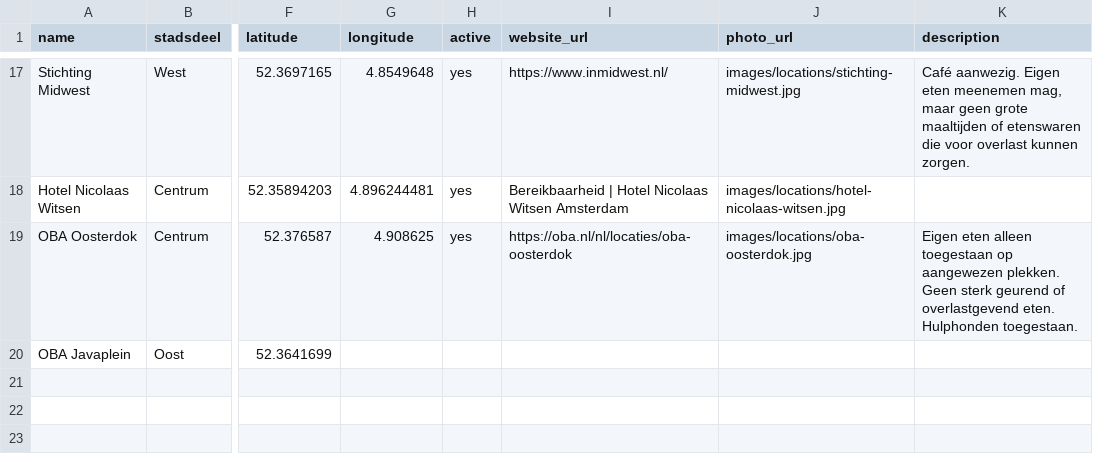
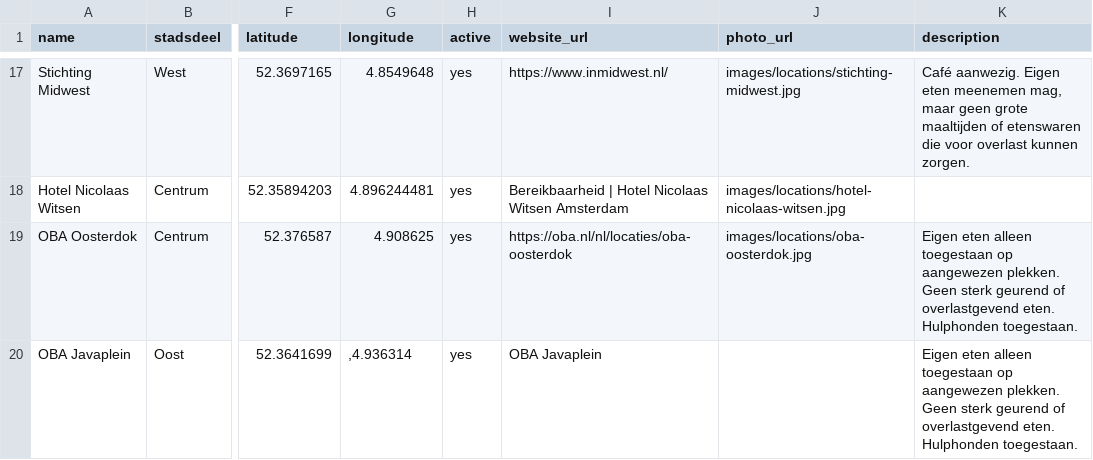
Before and after one commit to Koeltekaart/koeltekaart-amsterdam, a CSV file: data/locations.csv, drawn as a sheet; only a part is shown, gaps mark what is left out; the diff names each change by its address in the sheet, - before the commit and + after, or states it on an @@ line.

```diff
--- a/data/locations.csv
+++ b/data/locations.csv
-G20 (longitude): (empty)
+G20 (longitude): ,4.936314
-H20 (active): (empty)
+H20 (active): yes
-I20 (website_url): (empty)
+I20 (website_url): OBA Javaplein
-K20 (description): (empty)
+K20 (description): Eigen eten alleen toegestaan op aangewezen plekken. Geen sterk geurend of overlastgevend eten. Hulphonden toegestaan.
```
